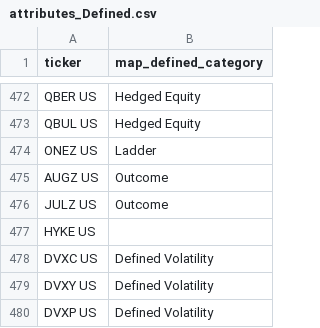
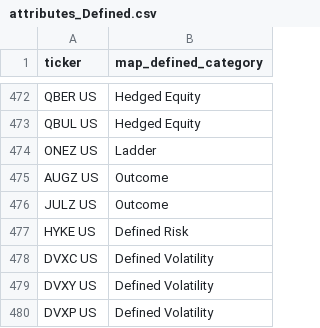
Before and after one commit to ryuoelasmar/rexfinhub, a CSV file: config/rules/attributes_Defined.csv, drawn as a sheet; only a part is shown, gaps mark what is left out; the diff covers the shown part only.

```diff
--- a/config/rules/attributes_Defined.csv
+++ b/config/rules/attributes_Defined.csv
@@ -476,3 +476,3 @@ AUGZ US,Outcome
 JULZ US,Outcome
-HYKE US,
+HYKE US,Defined Risk
 DVXC US,Defined Volatility
```
Also changed, not shown: 3 added rows and 16 edited cells elsewhere in this file, config/rules/attributes_Crypto.csv, config/rules/attributes_Thematic.csv, 12 other files.
